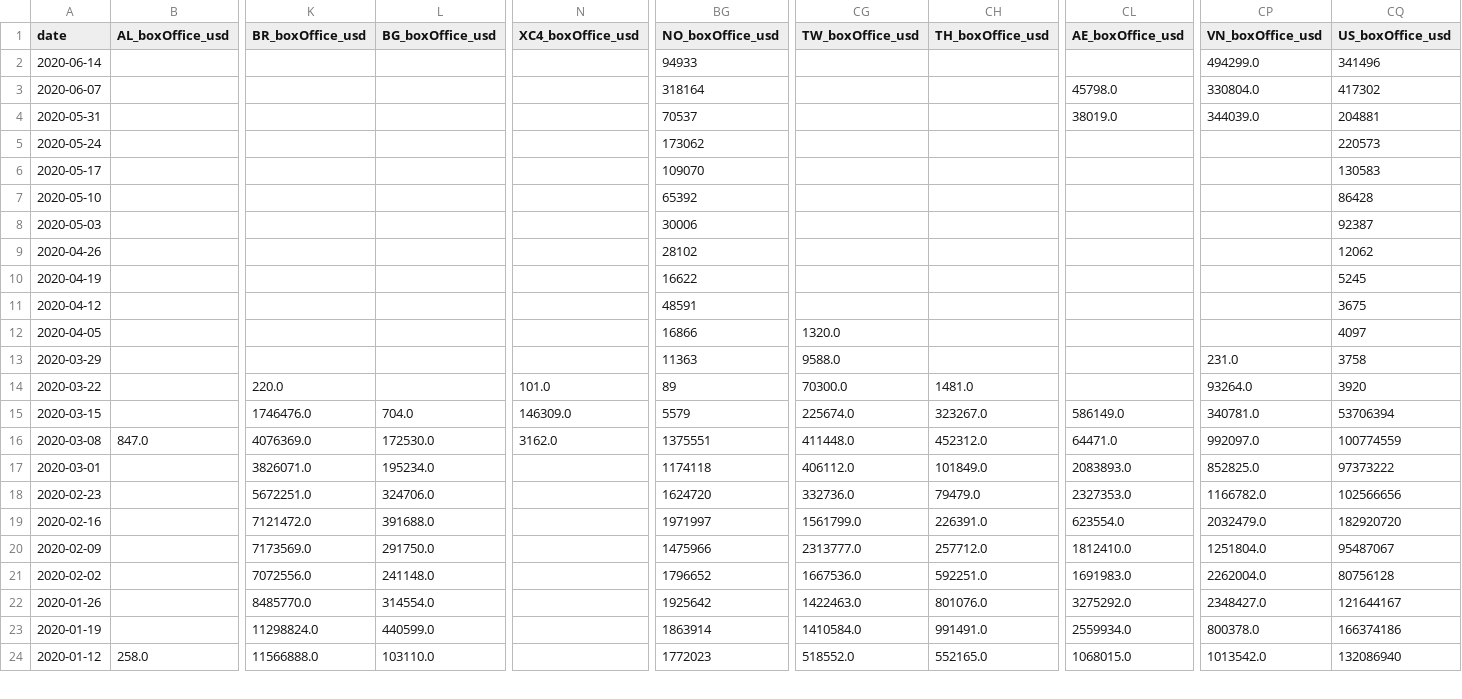
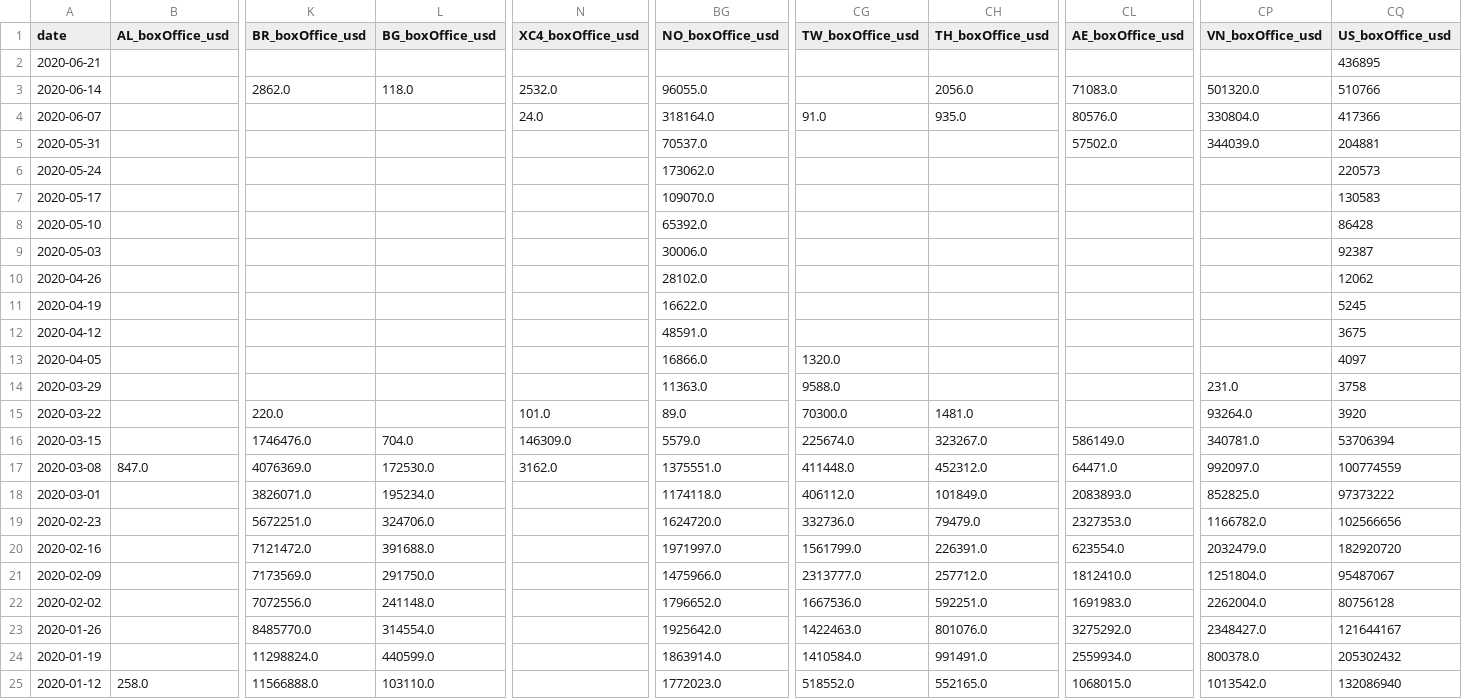
Before and after one commit to alanalien/covid_19_circumstantial_evidences, a CSV file: data/box_office.csv, drawn as a sheet; only a part is shown, gaps mark what is left out; removed rows and columns are numbered as before the commit, all else as after; rows hold the shown columns only; the diff covers the shown part only; the diff names each change by its address in the sheet, - before the commit and + after, or states it on an @@ line.

```diff
--- a/data/box_office.csv
+++ b/data/box_office.csv
-row 2: 2020-06-14 |  |  |  |  | 94933 |  |  |  | 494299.0 | 341496
+row 2: 2020-06-21 |  |  |  |  |  |  |  |  |  | 436895
+row 3: 2020-06-14 |  | 2862.0 | 118.0 | 2532.0 | 96055.0 |  | 2056.0 | 71083.0 | 501320.0 | 510766
-N4 (XC4_boxOffice_usd): (empty)
+N4 (XC4_boxOffice_usd): 24.0
-BG4 (NO_boxOffice_usd): 318164
+BG4 (NO_boxOffice_usd): 318164.0
-CG4 (TW_boxOffice_usd): (empty)
+CG4 (TW_boxOffice_usd): 91.0
-CH4 (TH_boxOffice_usd): (empty)
+CH4 (TH_boxOffice_usd): 935.0
-CL4 (AE_boxOffice_usd): 45798.0
+CL4 (AE_boxOffice_usd): 80576.0
-CQ4 (US_boxOffice_usd): 417302
+CQ4 (US_boxOffice_usd): 417366
-BG5 (NO_boxOffice_usd): 70537
+BG5 (NO_boxOffice_usd): 70537.0
-CL5 (AE_boxOffice_usd): 38019.0
+CL5 (AE_boxOffice_usd): 57502.0
-BG6 (NO_boxOffice_usd): 173062
+BG6 (NO_boxOffice_usd): 173062.0
-BG7 (NO_boxOffice_usd): 109070
+BG7 (NO_boxOffice_usd): 109070.0
-BG8 (NO_boxOffice_usd): 65392
+BG8 (NO_boxOffice_usd): 65392.0
-BG9 (NO_boxOffice_usd): 30006
+BG9 (NO_boxOffice_usd): 30006.0
-BG10 (NO_boxOffice_usd): 28102
+BG10 (NO_boxOffice_usd): 28102.0
-BG11 (NO_boxOffice_usd): 16622
+BG11 (NO_boxOffice_usd): 16622.0
-BG12 (NO_boxOffice_usd): 48591
+BG12 (NO_boxOffice_usd): 48591.0
-BG13 (NO_boxOffice_usd): 16866
+BG13 (NO_boxOffice_usd): 16866.0
-BG14 (NO_boxOffice_usd): 11363
+BG14 (NO_boxOffice_usd): 11363.0
-BG15 (NO_boxOffice_usd): 89
+BG15 (NO_boxOffice_usd): 89.0
-BG16 (NO_boxOffice_usd): 5579
+BG16 (NO_boxOffice_usd): 5579.0
-BG17 (NO_boxOffice_usd): 1375551
+BG17 (NO_boxOffice_usd): 1375551.0
-BG18 (NO_boxOffice_usd): 1174118
+BG18 (NO_boxOffice_usd): 1174118.0
-BG19 (NO_boxOffice_usd): 1624720
+BG19 (NO_boxOffice_usd): 1624720.0
-BG20 (NO_boxOffice_usd): 1971997
+BG20 (NO_boxOffice_usd): 1971997.0
-BG21 (NO_boxOffice_usd): 1475966
+BG21 (NO_boxOffice_usd): 1475966.0
-BG22 (NO_boxOffice_usd): 1796652
+BG22 (NO_boxOffice_usd): 1796652.0
-BG23 (NO_boxOffice_usd): 1925642
+BG23 (NO_boxOffice_usd): 1925642.0
-BG24 (NO_boxOffice_usd): 1863914
+BG24 (NO_boxOffice_usd): 1863914.0
-CQ24 (US_boxOffice_usd): 166374186
+CQ24 (US_boxOffice_usd): 205302432
-BG25 (NO_boxOffice_usd): 1772023
+BG25 (NO_boxOffice_usd): 1772023.0
```
Also changed, not shown: 1 edited cell elsewhere in this file, data/confirmed.csv, data/death.csv, 11 other files.
